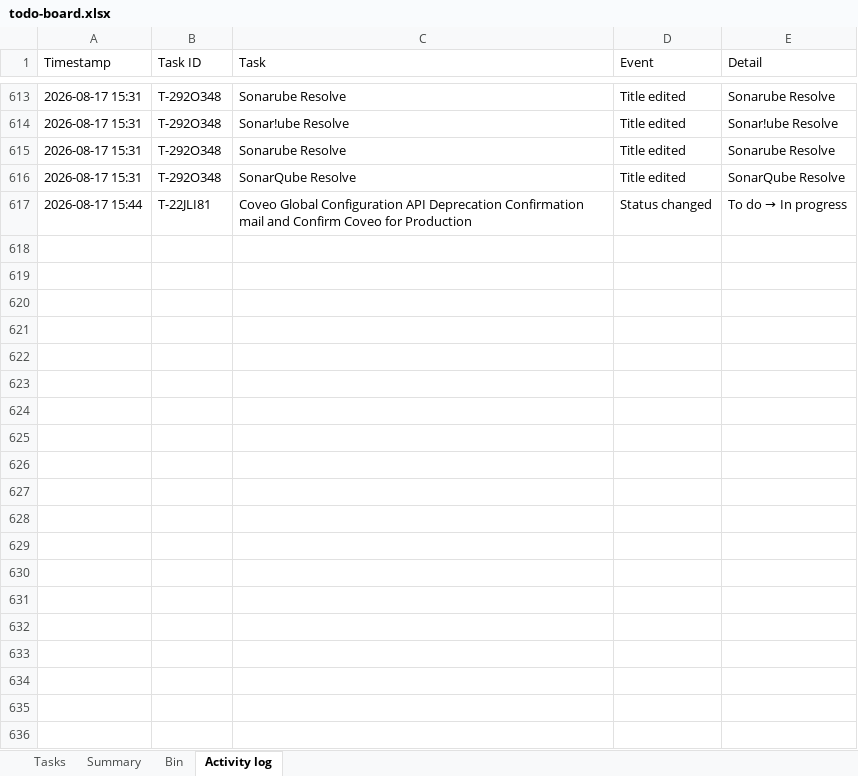
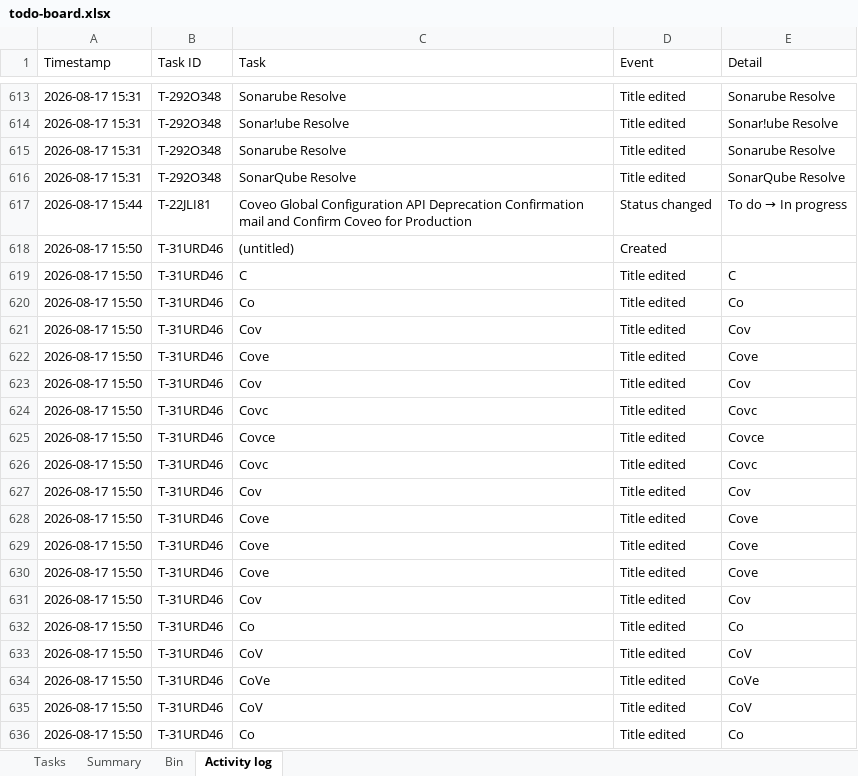
Before and after one commit to akshay0828/To-Do, an Excel workbook: data/todo-board.xlsx, sheet Activity log, drawn as a sheet; only a part is shown, gaps mark what is left out; values as stored, in another font and other column widths than the file's, no borders; the diff covers the shown part only; the diff names each change by its address in the sheet, - before the commit and + after, or states it on an @@ line.

Commit message:
Update board — 10 notes, 0 done (2026-08-17 15:50)

```diff
--- a/data/todo-board.xlsx (sheet Activity log)
+++ b/data/todo-board.xlsx (sheet Activity log)
+row 618: 2026-08-17 15:50 | T-31URD46 | (untitled) | Created
+row 619: 2026-08-17 15:50 | T-31URD46 | C | Title edited | C
+row 620: 2026-08-17 15:50 | T-31URD46 | Co | Title edited | Co
+row 621: 2026-08-17 15:50 | T-31URD46 | Cov | Title edited | Cov
+row 622: 2026-08-17 15:50 | T-31URD46 | Cove | Title edited | Cove
+row 623: 2026-08-17 15:50 | T-31URD46 | Cov | Title edited | Cov
+row 624: 2026-08-17 15:50 | T-31URD46 | Covc | Title edited | Covc
+row 625: 2026-08-17 15:50 | T-31URD46 | Covce | Title edited | Covce
+row 626: 2026-08-17 15:50 | T-31URD46 | Covc | Title edited | Covc
+row 627: 2026-08-17 15:50 | T-31URD46 | Cov | Title edited | Cov
+row 628: 2026-08-17 15:50 | T-31URD46 | Cove | Title edited | Cove
+row 629: 2026-08-17 15:50 | T-31URD46 | Cove | Title edited | Cove
+row 630: 2026-08-17 15:50 | T-31URD46 | Cove | Title edited | Cove
+row 631: 2026-08-17 15:50 | T-31URD46 | Cov | Title edited | Cov
+row 632: 2026-08-17 15:50 | T-31URD46 | Co | Title edited | Co
+row 633: 2026-08-17 15:50 | T-31URD46 | CoV | Title edited | CoV
+row 634: 2026-08-17 15:50 | T-31URD46 | CoVe | Title edited | CoVe
+row 635: 2026-08-17 15:50 | T-31URD46 | CoV | Title edited | CoV
+row 636: 2026-08-17 15:50 | T-31URD46 | Co | Title edited | Co
```
Also changed, not shown: 12 added rows elsewhere in this sheet, sheet Tasks, sheet Summary.
